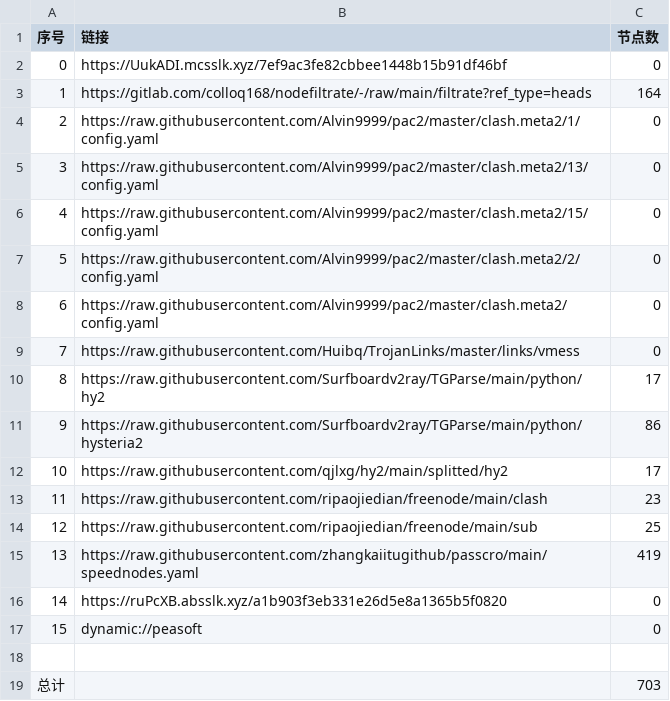
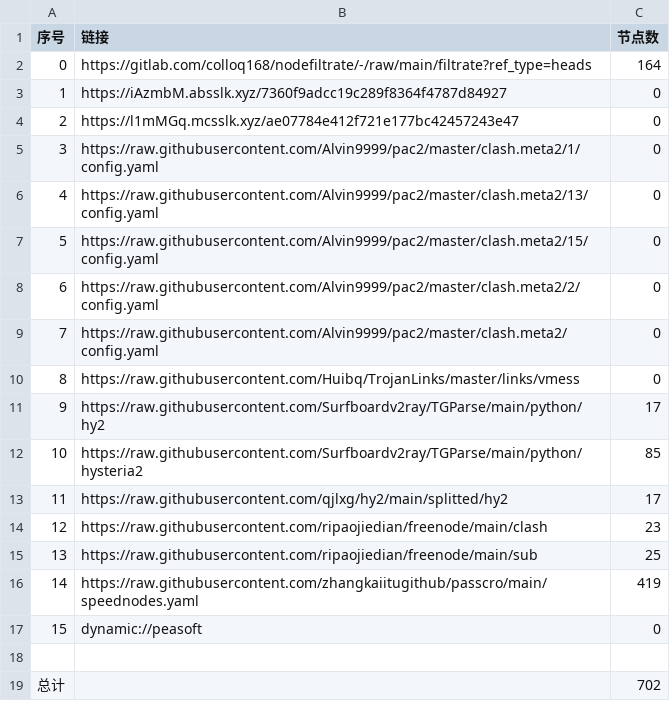
Before and after one commit to yg8080/AutoMergePublicNodes, a CSV file: list_result.csv, drawn as a sheet; removed rows and columns are numbered as before the commit, all else as after; the diff names each change by its address in the sheet, - before the commit and + after, or states it on an @@ line.

```diff
--- a/list_result.csv
+++ b/list_result.csv
-row 2: 0 | https://UukADI.mcsslk.xyz/7ef9ac3fe82cbbee1448b15b91df46bf | 0
@@ column A (序号) renumbered between rows 2 and 16 @@
+row 3: 1 | https://iAzmbM.absslk.xyz/7360f9adcc19c289f8364f4787d84927 | 0
+row 4: 2 | https://l1mMGq.mcsslk.xyz/ae07784e412f721e177bc42457243e47 | 0
-C12 (节点数): 86
+C12 (节点数): 85
-row 16: 14 | https://ruPcXB.absslk.xyz/a1b903f3eb331e26d5e8a1365b5f0820 | 0
-C19 (节点数): 703
+C19 (节点数): 702
```
Also changed, not shown: 28 other files.
